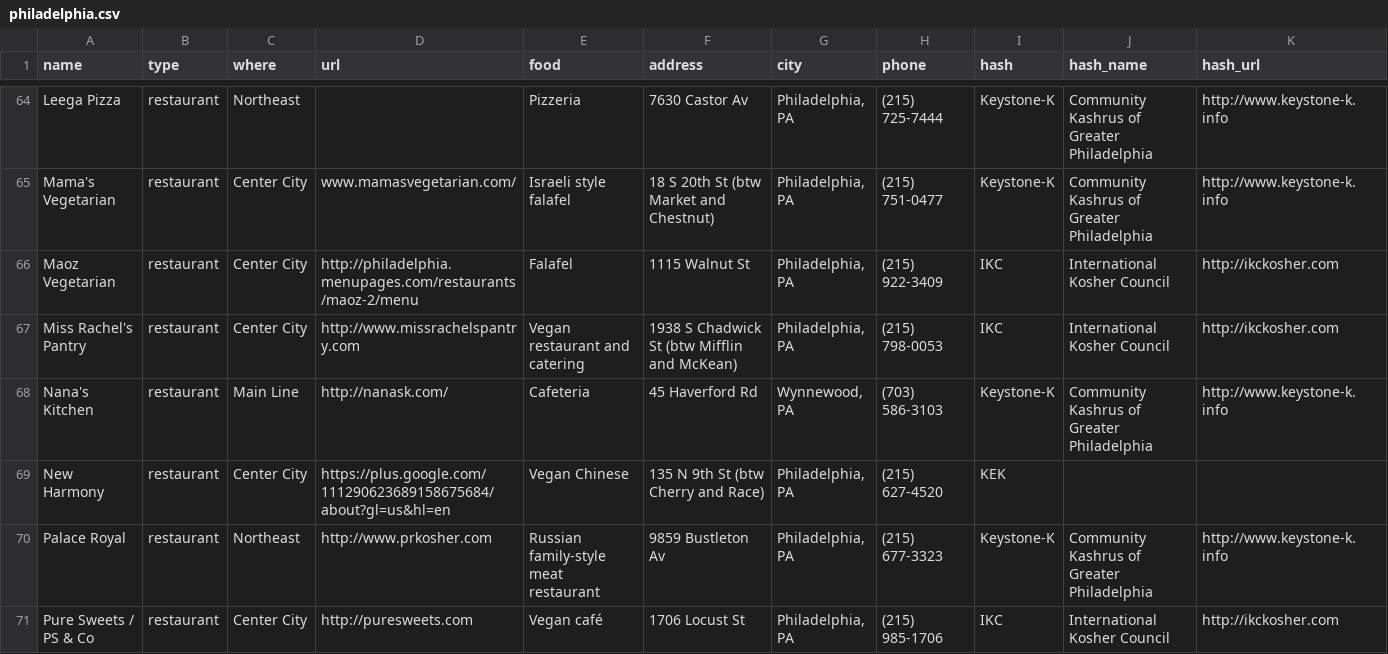
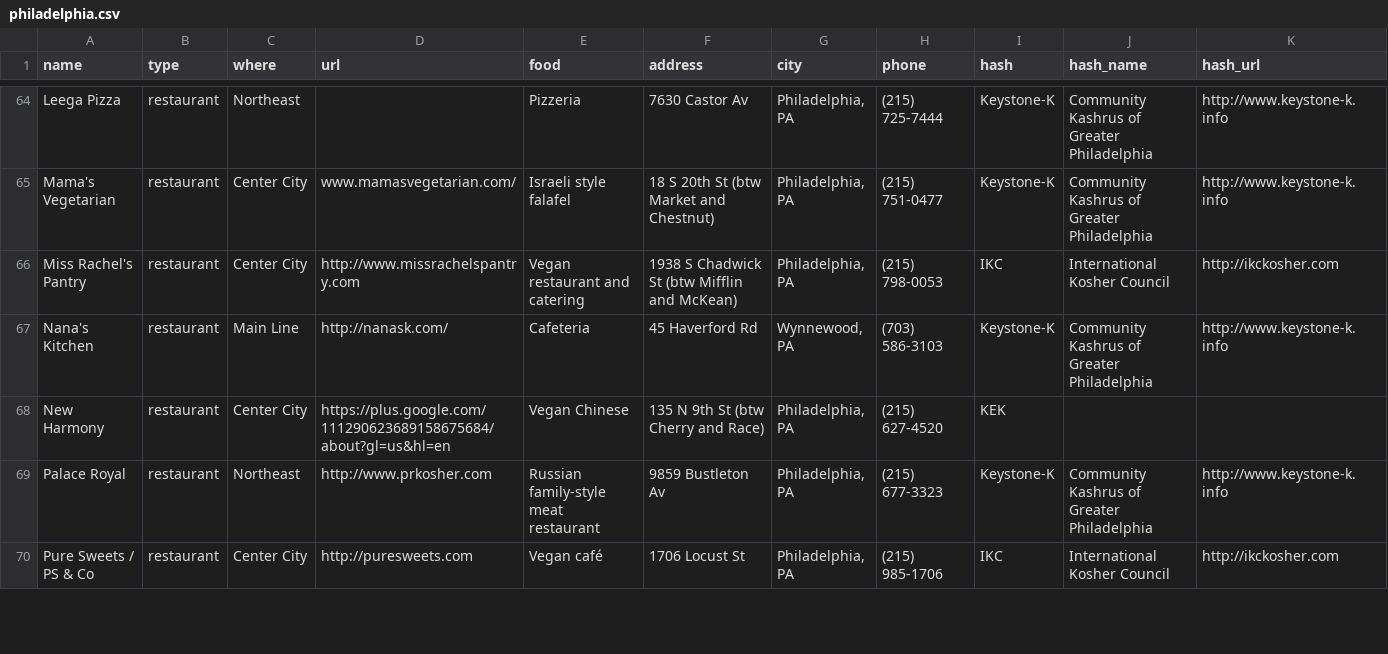
Before and after one commit to mekorhabracha/mekorhabracha.github.io, a CSV file: _data/philadelphia.csv, drawn as a sheet; only a part is shown, gaps mark what is left out; rows hold the shown columns only; the diff names each change by its address in the sheet, - before the commit and + after, or states it on an @@ line.

Commit message:
Maoz is closed (sigh)

```diff
--- a/_data/philadelphia.csv
+++ b/_data/philadelphia.csv
-row 66: Maoz Vegetarian | restaurant | Center City | http://philadelphia.menupages.com/restaurants/maoz-2/menu | Falafel | 1115 Walnut St | Philadelphia, PA | (215) 922-3409 | IKC | International Kosher Council | http://ikckosher.com
```
